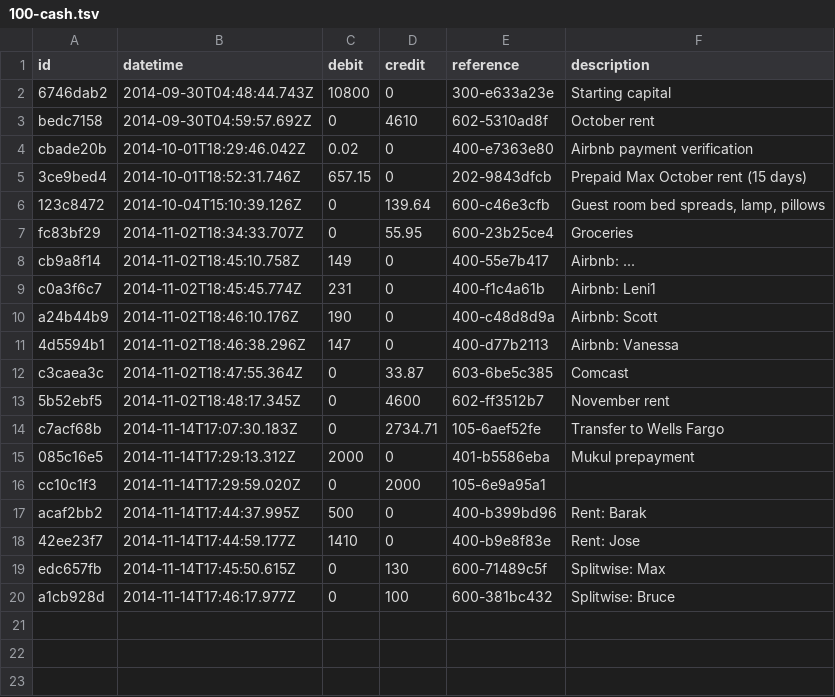
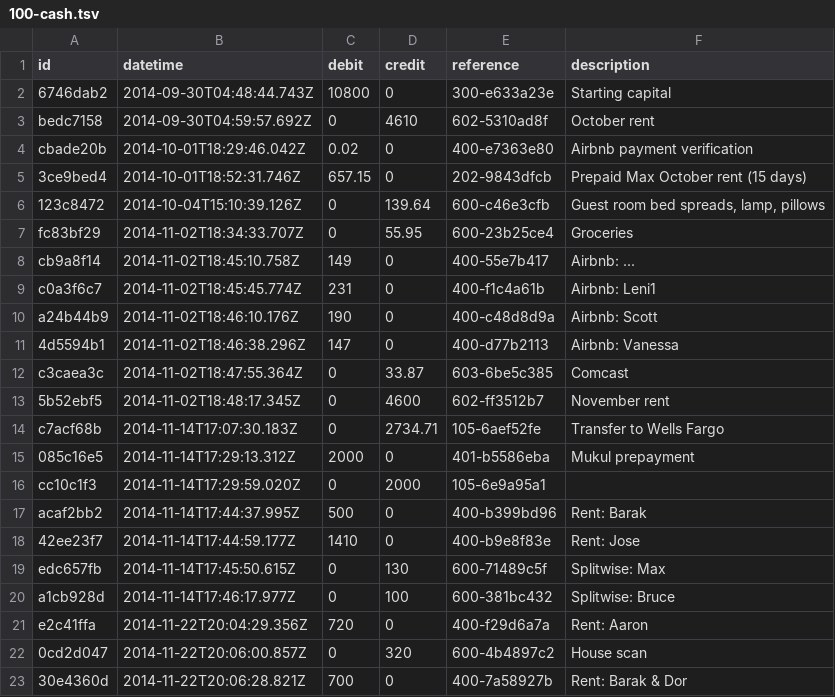
Before and after one commit to maxprogram/brookdale, a TSV file: books/assets/100-cash.tsv, drawn as a sheet; the diff names each change by its address in the sheet, - before the commit and + after, or states it on an @@ line.

```diff
--- a/books/assets/100-cash.tsv
+++ b/books/assets/100-cash.tsv
+row 21: e2c41ffa | 2014-11-22T20:04:29.356Z | 720 | 0 | 400-f29d6a7a | Rent: Aaron
+row 22: 0cd2d047 | 2014-11-22T20:06:00.857Z | 0 | 320 | 600-4b4897c2 | House scan
+row 23: 30e4360d | 2014-11-22T20:06:28.821Z | 700 | 0 | 400-7a58927b | Rent: Barak & Dor
```
Also changed, not shown: books/assets/105-wells_fargo.tsv, books/equity/expenses/600-expenses.tsv, 3 other files.
